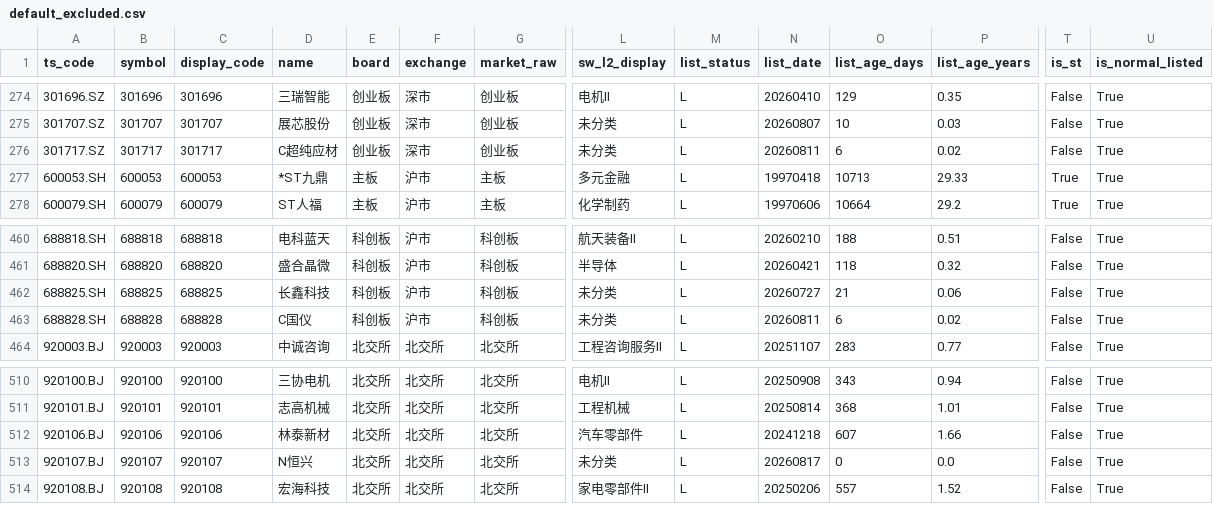
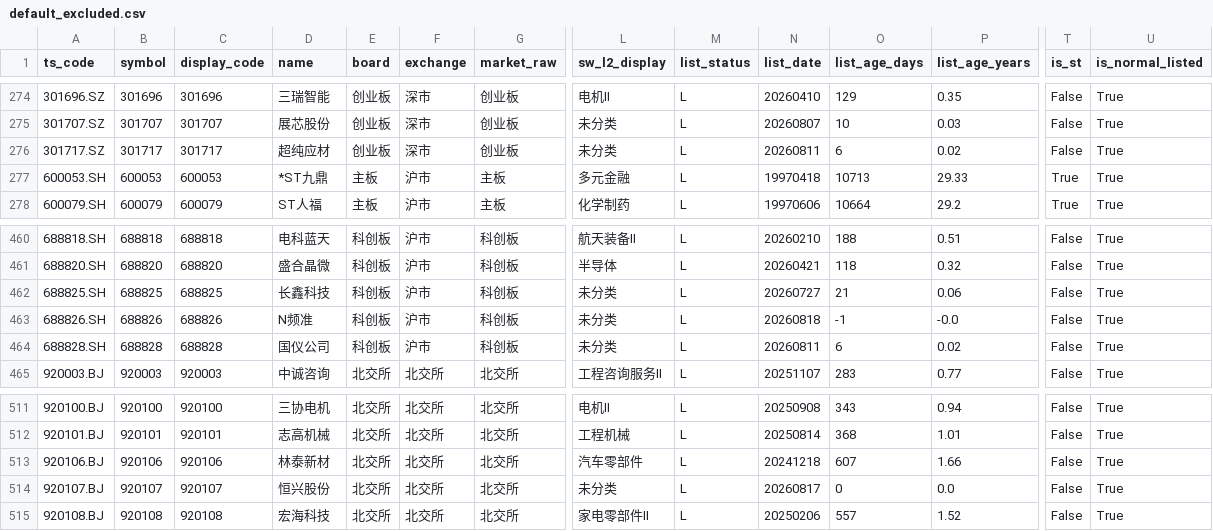
Before and after one commit to csaizbc/Select-Stock, a CSV file: output/default_excluded.csv, drawn as a sheet; only a part is shown, gaps mark what is left out; addresses are those after the commit; rows hold the shown columns only; the diff names each change by its address in the sheet, - before the commit and + after, or states it on an @@ line.

```diff
--- a/output/default_excluded.csv
+++ b/output/default_excluded.csv
-D276 (name): C超纯应材
+D276 (name): 超纯应材
+row 463: 688826.SH | 688826 | 688826 | N频准 | 科创板 | 沪市 | 科创板 | 未分类 | L | 20260818 | -1 | -0.0 | False | True
-D464 (name): C国仪
+D464 (name): 国仪公司
-D514 (name): N恒兴
+D514 (name): 恒兴股份
```
Also changed, not shown: output/all_stocks.csv, output/pools/all_all.csv, 25 other files.
